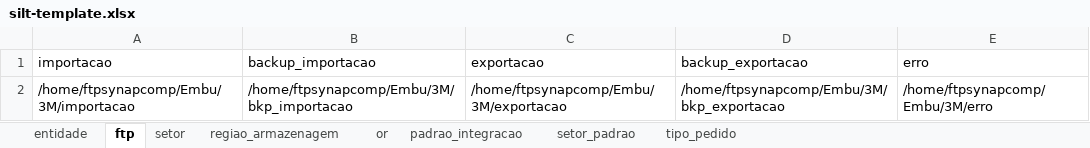
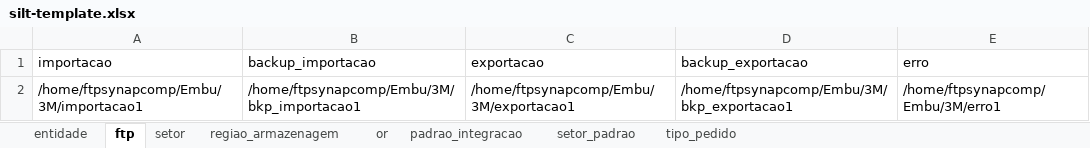
Before and after one commit to LFSOFTWARE/infra-aauto, an Excel workbook: infraAuto/silt-template.xlsx, sheet ftp, drawn as a sheet; values as stored, in another font and other column widths than the file's, no borders; the diff names each change by its address in the sheet, - before the commit and + after, or states it on an @@ line.

```diff
--- a/infraAuto/silt-template.xlsx (sheet ftp)
+++ b/infraAuto/silt-template.xlsx (sheet ftp)
-A2 (importacao): /home/ftpsynapcomp/Embu/3M/importacao
+A2 (importacao): /home/ftpsynapcomp/Embu/3M/importacao1
-B2 (backup_importacao): /home/ftpsynapcomp/Embu/3M/bkp_importacao
+B2 (backup_importacao): /home/ftpsynapcomp/Embu/3M/bkp_importacao1
-C2 (exportacao): /home/ftpsynapcomp/Embu/3M/exportacao
+C2 (exportacao): /home/ftpsynapcomp/Embu/3M/exportacao1
-D2 (backup_exportacao): /home/ftpsynapcomp/Embu/3M/bkp_exportacao
+D2 (backup_exportacao): /home/ftpsynapcomp/Embu/3M/bkp_exportacao1
-E2 (erro): /home/ftpsynapcomp/Embu/3M/erro
+E2 (erro): /home/ftpsynapcomp/Embu/3M/erro1
```
Also changed, not shown: sheet entidade, 4 other files.
